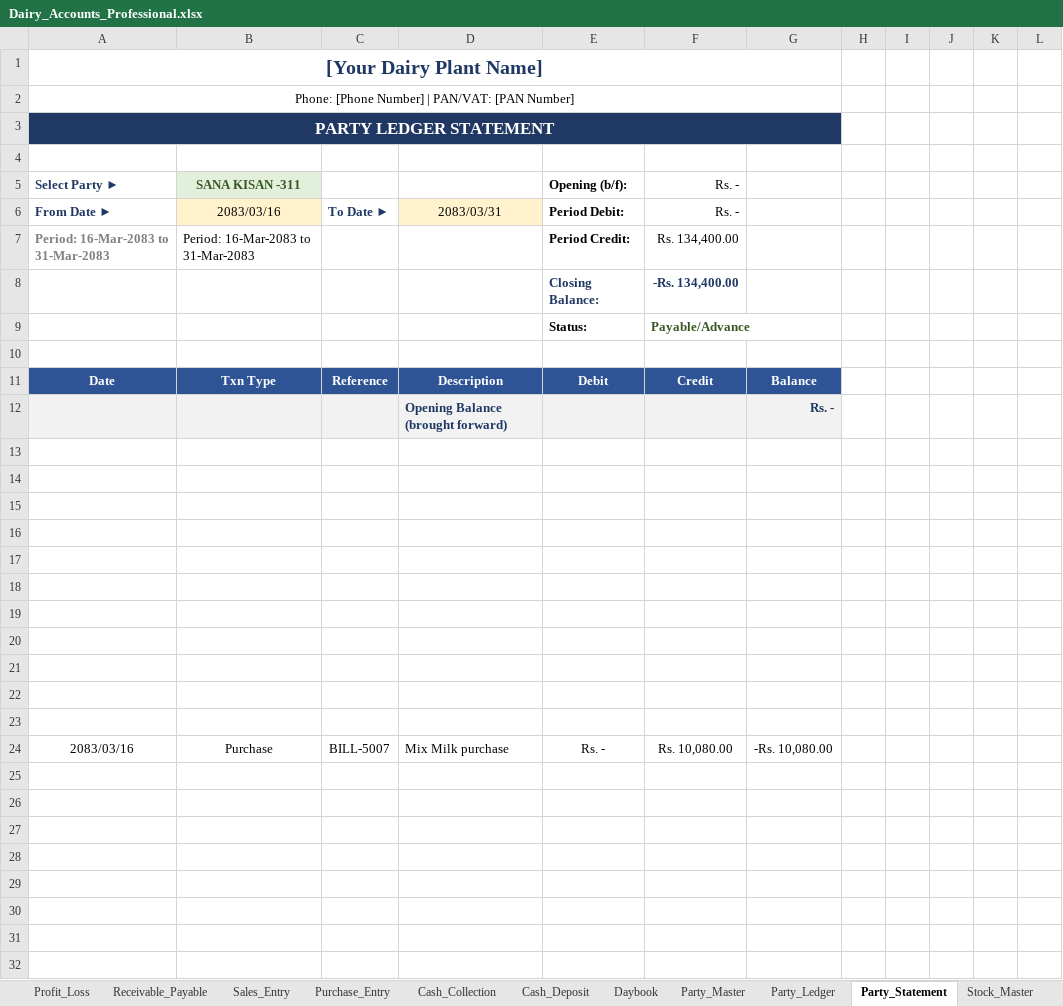
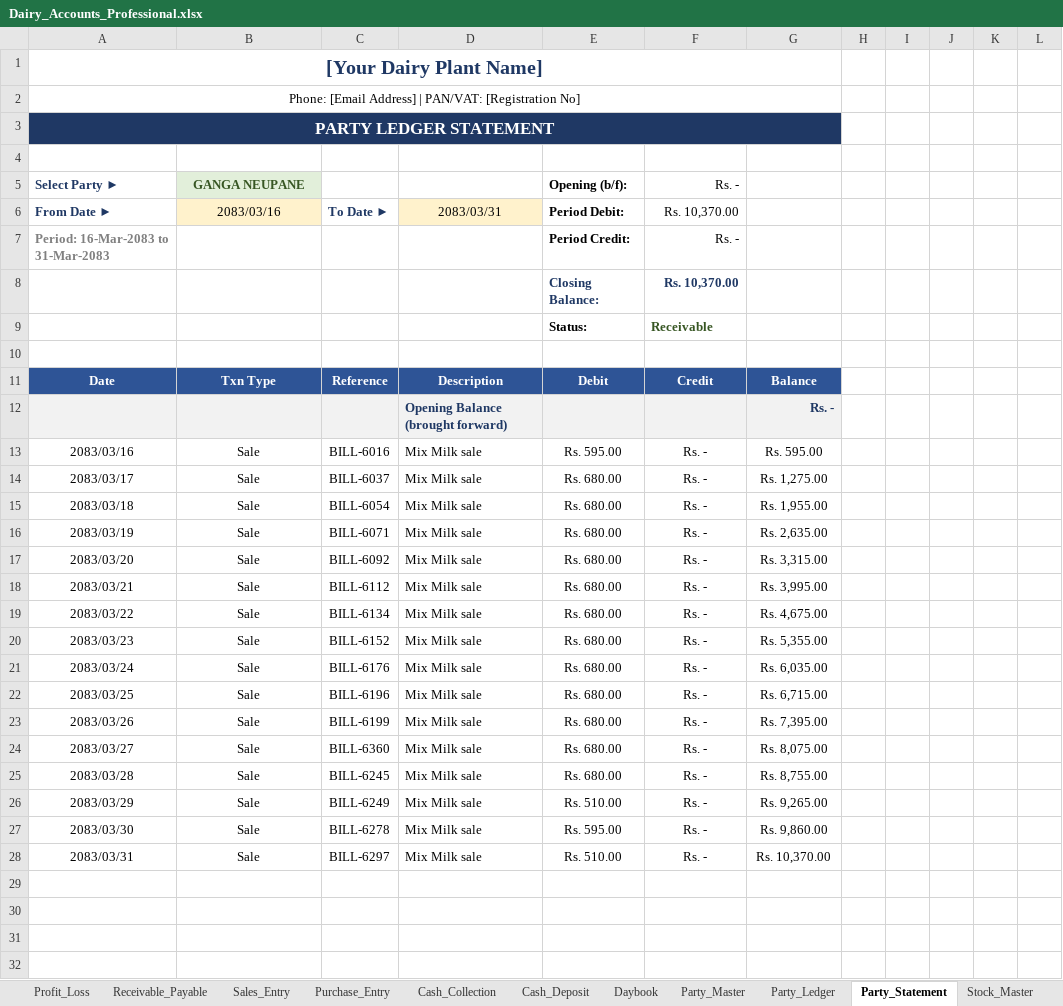
Before and after one commit to alpeet/dairy-plant-accounts, an Excel workbook: Dairy_Accounts_Professional.xlsx, sheet Party_Statement, drawn as a sheet; only a part is shown; values as stored, in another font and other column widths than the file's, no borders; removed rows and columns are numbered as before the commit, all else as after; the diff names each change by its address in the sheet, - before the commit and + after, or states it on an @@ line.

```diff
--- a/Dairy_Accounts_Professional.xlsx (sheet Party_Statement)
+++ b/Dairy_Accounts_Professional.xlsx (sheet Party_Statement)
-A2 (From Date ►): Phone: [Phone Number] | PAN/VAT: [PAN Number]
+A2 (From Date ►): Phone: [Email Address] | PAN/VAT: [Registration No]
-B5 (2083/03/16): SANA KISAN -311
+B5 (2083/03/16): GANGA NEUPANE
-F6: Rs. -
+F6: Rs. 10,370.00
-B7 (2083/03/16): Period: 16-Mar-2083 to 31-Mar-2083
+B7 (2083/03/16): (empty)
-F7 (Rs. 10,370.00): Rs. 134,400.00
+F7 (Rs. 10,370.00): Rs. -
-F8 (Rs. 10,370.00): -Rs. 134,400.00
+F8 (Rs. 10,370.00): Rs. 10,370.00
-F9 (Rs. 10,370.00): Payable/Advance
+F9 (Rs. 10,370.00): Receivable
-row 13: (empty)
+row 13: 2083/03/16 | Sale | BILL-6016 | Mix Milk sale | Rs. 595.00 | Rs. - | Rs. 595.00
-row 14: (empty)
+row 14: 2083/03/17 | Sale | BILL-6037 | Mix Milk sale | Rs. 680.00 | Rs. - | Rs. 1,275.00
-row 15: (empty)
+row 15: 2083/03/18 | Sale | BILL-6054 | Mix Milk sale | Rs. 680.00 | Rs. - | Rs. 1,955.00
-row 16: (empty)
+row 16: 2083/03/19 | Sale | BILL-6071 | Mix Milk sale | Rs. 680.00 | Rs. - | Rs. 2,635.00
-row 17: (empty)
+row 17: 2083/03/20 | Sale | BILL-6092 | Mix Milk sale | Rs. 680.00 | Rs. - | Rs. 3,315.00
-row 18: (empty)
+row 18: 2083/03/21 | Sale | BILL-6112 | Mix Milk sale | Rs. 680.00 | Rs. - | Rs. 3,995.00
-row 19: (empty)
+row 19: 2083/03/22 | Sale | BILL-6134 | Mix Milk sale | Rs. 680.00 | Rs. - | Rs. 4,675.00
-row 20: (empty)
+row 20: 2083/03/23 | Sale | BILL-6152 | Mix Milk sale | Rs. 680.00 | Rs. - | Rs. 5,355.00
-row 21: (empty)
+row 21: 2083/03/24 | Sale | BILL-6176 | Mix Milk sale | Rs. 680.00 | Rs. - | Rs. 6,035.00
-row 22: (empty)
+row 22: 2083/03/25 | Sale | BILL-6196 | Mix Milk sale | Rs. 680.00 | Rs. - | Rs. 6,715.00
-row 23: (empty)
+row 23: 2083/03/26 | Sale | BILL-6199 | Mix Milk sale | Rs. 680.00 | Rs. - | Rs. 7,395.00
-row 24: 2083/03/16 | Purchase | BILL-5007 | Mix Milk purchase | Rs. - | Rs. 10,080.00 | -Rs. 10,080.00
-row 24: (empty)
+row 24: 2083/03/27 | Sale | BILL-6360 | Mix Milk sale | Rs. 680.00 | Rs. - | Rs. 8,075.00
-row 25: (empty)
+row 25: 2083/03/28 | Sale | BILL-6245 | Mix Milk sale | Rs. 680.00 | Rs. - | Rs. 8,755.00
-row 26: (empty)
+row 26: 2083/03/29 | Sale | BILL-6249 | Mix Milk sale | Rs. 510.00 | Rs. - | Rs. 9,265.00
-row 27: (empty)
+row 27: 2083/03/30 | Sale | BILL-6278 | Mix Milk sale | Rs. 595.00 | Rs. - | Rs. 9,860.00
+row 28: 2083/03/31 | Sale | BILL-6297 | Mix Milk sale | Rs. 510.00 | Rs. - | Rs. 10,370.00
```
Also changed, not shown: sheet Party_Ledger, sheet Sales_Entry, sheet Cash_Deposit, sheet Cash_Collection, sheet Stock_Statement, sheet Receivable_Payable, 5 more sheets, formulas that keep their value, charts or pictures, 4 other files.
